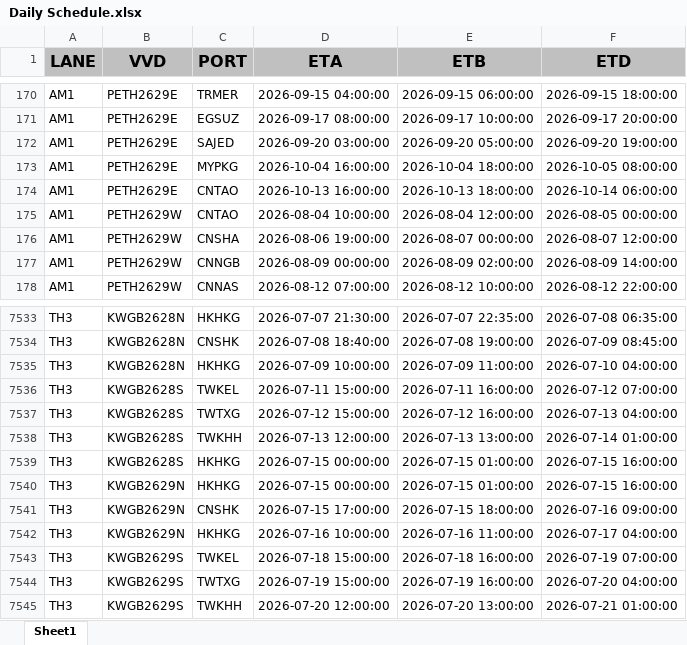
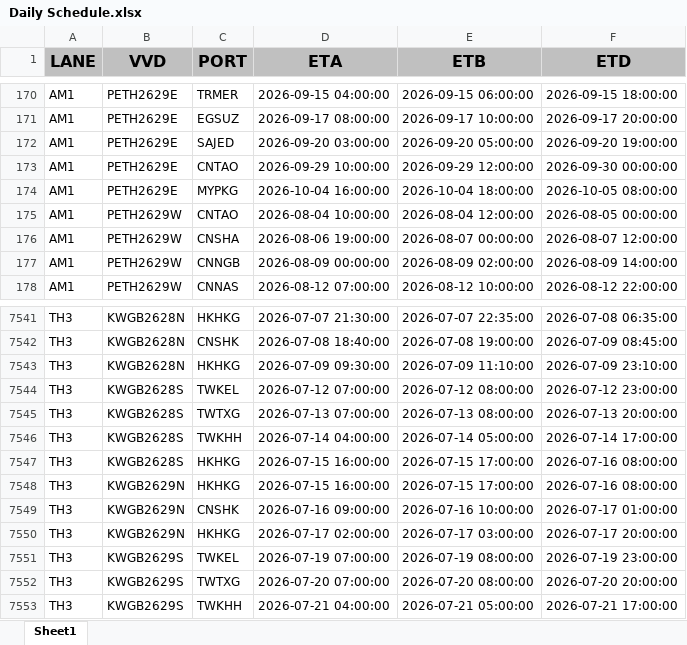
Before and after one commit to Elaine-Teh/daily-booking-dashboard, an Excel workbook: finebi_data/Daily Schedule.xlsx, sheet Sheet1, drawn as a sheet; only a part is shown, gaps mark what is left out; values as stored, in another font and other column widths than the file's, no borders; removed rows and columns are numbered as before the commit, all else as after; the diff covers the shown part only; the diff names each change by its address in the sheet, - before the commit and + after, or states it on an @@ line.

Commit message:
data refresh: Daily Schedule.xlsx (2026-07-10 14:22)

```diff
--- a/finebi_data/Daily Schedule.xlsx (sheet Sheet1)
+++ b/finebi_data/Daily Schedule.xlsx (sheet Sheet1)
+row 173: AM1 | PETH2629E | CNTAO | 2026-09-29 10:00:00 | 2026-09-29 12:00:00 | 2026-09-30 00:00:00
-row 174: AM1 | PETH2629E | CNTAO | 2026-10-13 16:00:00 | 2026-10-13 18:00:00 | 2026-10-14 06:00:00
-D7543 (ETA): 2026-07-09 10:00:00
+D7543 (ETA): 2026-07-09 09:30:00
-E7543 (ETB): 2026-07-09 11:00:00
+E7543 (ETB): 2026-07-09 11:10:00
-F7543 (ETD): 2026-07-10 04:00:00
+F7543 (ETD): 2026-07-09 23:10:00
-D7544 (ETA): 2026-07-11 15:00:00
+D7544 (ETA): 2026-07-12 07:00:00
-E7544 (ETB): 2026-07-11 16:00:00
+E7544 (ETB): 2026-07-12 08:00:00
-F7544 (ETD): 2026-07-12 07:00:00
+F7544 (ETD): 2026-07-12 23:00:00
-D7545 (ETA): 2026-07-12 15:00:00
+D7545 (ETA): 2026-07-13 07:00:00
-E7545 (ETB): 2026-07-12 16:00:00
+E7545 (ETB): 2026-07-13 08:00:00
-F7545 (ETD): 2026-07-13 04:00:00
+F7545 (ETD): 2026-07-13 20:00:00
-D7546 (ETA): 2026-07-13 12:00:00
+D7546 (ETA): 2026-07-14 04:00:00
-E7546 (ETB): 2026-07-13 13:00:00
+E7546 (ETB): 2026-07-14 05:00:00
-F7546 (ETD): 2026-07-14 01:00:00
+F7546 (ETD): 2026-07-14 17:00:00
-D7547:D7548 (ETA): 2026-07-15 00:00:00
+D7547:D7548 (ETA): 2026-07-15 16:00:00
-E7547:E7548 (ETB): 2026-07-15 01:00:00
+E7547:E7548 (ETB): 2026-07-15 17:00:00
-F7547:F7548 (ETD): 2026-07-15 16:00:00
+F7547:F7548 (ETD): 2026-07-16 08:00:00
-D7549 (ETA): 2026-07-15 17:00:00
+D7549 (ETA): 2026-07-16 09:00:00
-E7549 (ETB): 2026-07-15 18:00:00
+E7549 (ETB): 2026-07-16 10:00:00
-F7549 (ETD): 2026-07-16 09:00:00
+F7549 (ETD): 2026-07-17 01:00:00
-D7550 (ETA): 2026-07-16 10:00:00
+D7550 (ETA): 2026-07-17 02:00:00
-E7550 (ETB): 2026-07-16 11:00:00
+E7550 (ETB): 2026-07-17 03:00:00
-F7550 (ETD): 2026-07-17 04:00:00
+F7550 (ETD): 2026-07-17 20:00:00
-D7551 (ETA): 2026-07-18 15:00:00
+D7551 (ETA): 2026-07-19 07:00:00
-E7551 (ETB): 2026-07-18 16:00:00
+E7551 (ETB): 2026-07-19 08:00:00
-F7551 (ETD): 2026-07-19 07:00:00
+F7551 (ETD): 2026-07-19 23:00:00
-D7552 (ETA): 2026-07-19 15:00:00
+D7552 (ETA): 2026-07-20 07:00:00
-E7552 (ETB): 2026-07-19 16:00:00
+E7552 (ETB): 2026-07-20 08:00:00
-F7552 (ETD): 2026-07-20 04:00:00
+F7552 (ETD): 2026-07-20 20:00:00
-D7553 (ETA): 2026-07-20 12:00:00
+D7553 (ETA): 2026-07-21 04:00:00
-E7553 (ETB): 2026-07-20 13:00:00
+E7553 (ETB): 2026-07-21 05:00:00
-F7553 (ETD): 2026-07-21 01:00:00
+F7553 (ETD): 2026-07-21 17:00:00
```
Also changed, not shown: 21 added rows, 9 removed rows and 594 edited cells elsewhere in this sheet.
